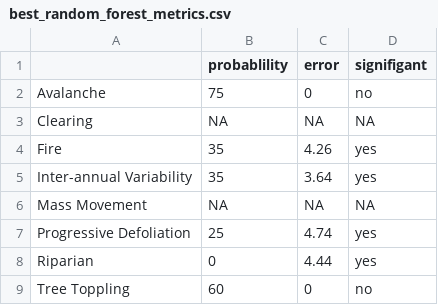
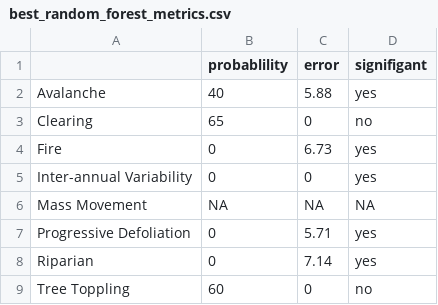
Before and after one commit to DanW321/Landscape-Disturbance-Classification, a CSV file: intermediate/best_random_forest_metrics.csv, drawn as a sheet.

```diff
--- a/intermediate/best_random_forest_metrics.csv
+++ b/intermediate/best_random_forest_metrics.csv
@@ -1,9 +1,9 @@
 "","probablility","error","signifigant"
-"Avalanche",75,0,"no"
-"Clearing",NA,NA,NA
-"Fire",35,4.26,"yes"
-"Inter-annual Variability",35,3.64,"yes"
+"Avalanche",40,5.88,"yes"
+"Clearing",65,0,"no"
+"Fire",0,6.73,"yes"
+"Inter-annual Variability",0,0,"yes"
 "Mass Movement",NA,NA,NA
-"Progressive Defoliation",25,4.74,"yes"
-"Riparian",0,4.44,"yes"
+"Progressive Defoliation",0,5.71,"yes"
+"Riparian",0,7.14,"yes"
 "Tree Toppling",60,0,"no"
```
Also changed, not shown: intermediate/best_random_forest_variables.csv, 5 other files.
